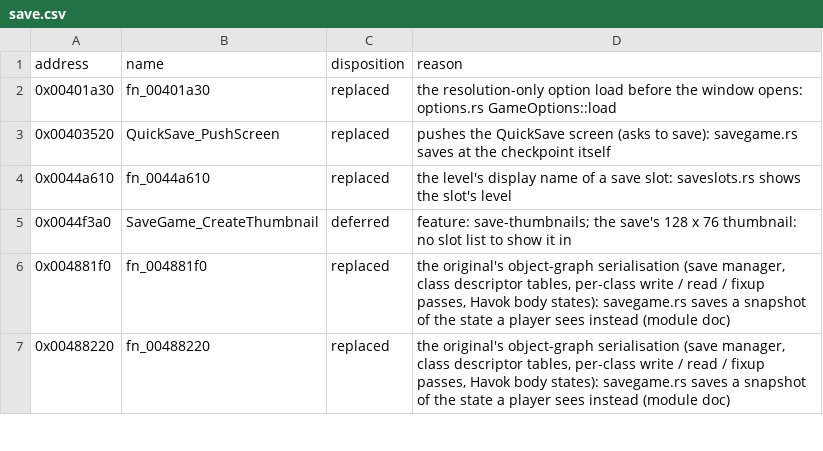
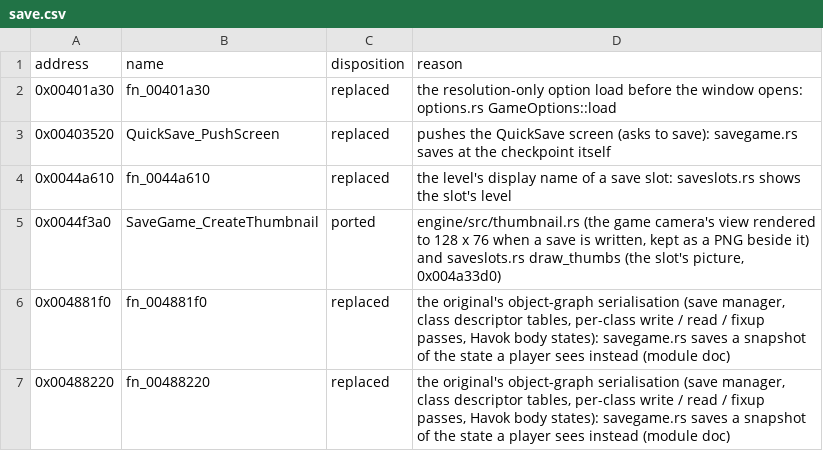
Before and after one commit to NikhilVerma/armed-and-dangerous-recomp, a CSV file: docs/port/save.csv, drawn as a sheet; only a part is shown.

```diff
--- a/docs/port/save.csv
+++ b/docs/port/save.csv
@@ -4,3 +4,3 @@ address,name,disposition,reason
 0x0044a610,fn_0044a610,replaced,the level's display name of a save slot: saveslots.rs shows the slot's level
-0x0044f3a0,SaveGame_CreateThumbnail,deferred,feature: save-thumbnails; the save's 128 x 76 thumbnail: no slot list to show it in
+0x0044f3a0,SaveGame_CreateThumbnail,ported,"engine/src/thumbnail.rs (the game camera's view rendered to 128 x 76 when a save is written, kept as a PNG beside it) and saveslots.rs draw_thumbs (the slot's picture, 0x004a33d0)"
 0x004881f0,fn_004881f0,replaced,"the original's object-graph serialisation (save manager, class descriptor tables, per-class write / read / fixup passes, Havok body states): savegame.rs saves a snapshot of the state a player sees instead (module doc)"
```
Also changed, not shown: 7 other files.
